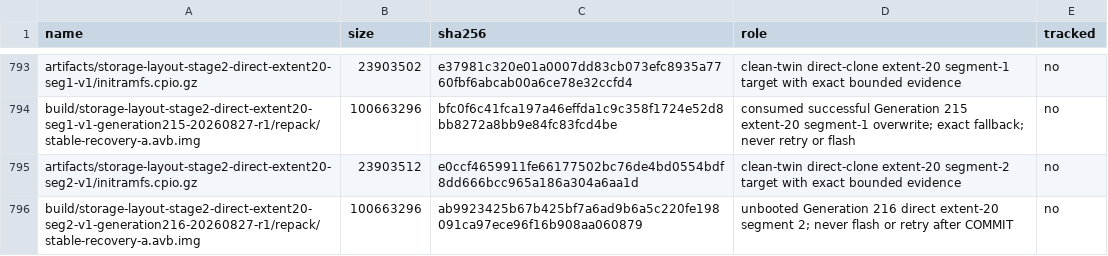
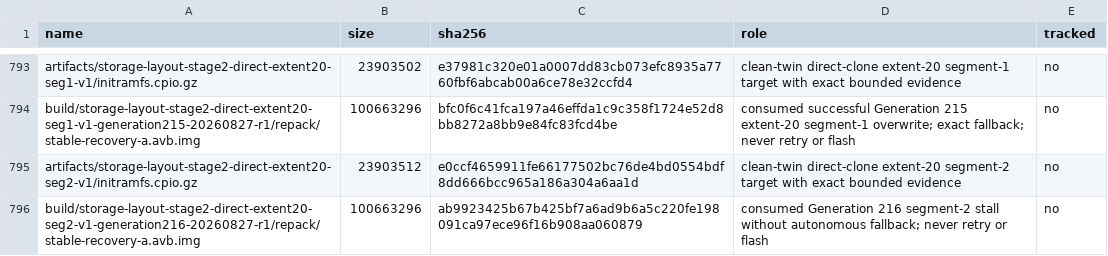
Before and after one commit to klimovich008/rog5-linux, a TSV file: manifests/artifacts.tsv, drawn as a sheet; only a part is shown, gaps mark what is left out.

```diff
--- a/manifests/artifacts.tsv
+++ b/manifests/artifacts.tsv
@@ -795,2 +795,2 @@ build/storage-layout-stage2-direct-extent20-seg1-v1-generation215-20260827-r1/re
 artifacts/storage-layout-stage2-direct-extent20-seg2-v1/initramfs.cpio.gz	23903512	e0ccf4659911fe66177502bc76de4bd0554bdf8dd666bcc965a186a304a6aa1d	clean-twin direct-clone extent-20 segment-2 target with exact bounded evidence	no
-build/storage-layout-stage2-direct-extent20-seg2-v1-generation216-20260827-r1/repack/stable-recovery-a.avb.img	100663296	ab9923425b67b425bf7a6ad9b6a5c220fe198091ca97ece96f16b908aa060879	unbooted Generation 216 direct extent-20 segment 2; never flash or retry after COMMIT	no
+build/storage-layout-stage2-direct-extent20-seg2-v1-generation216-20260827-r1/repack/stable-recovery-a.avb.img	100663296	ab9923425b67b425bf7a6ad9b6a5c220fe198091ca97ece96f16b908aa060879	consumed Generation 216 segment-2 stall without autonomous fallback; never retry or flash	no
```
Also changed, not shown: manifests/temporary-boot-images.tsv, 9 other files.
